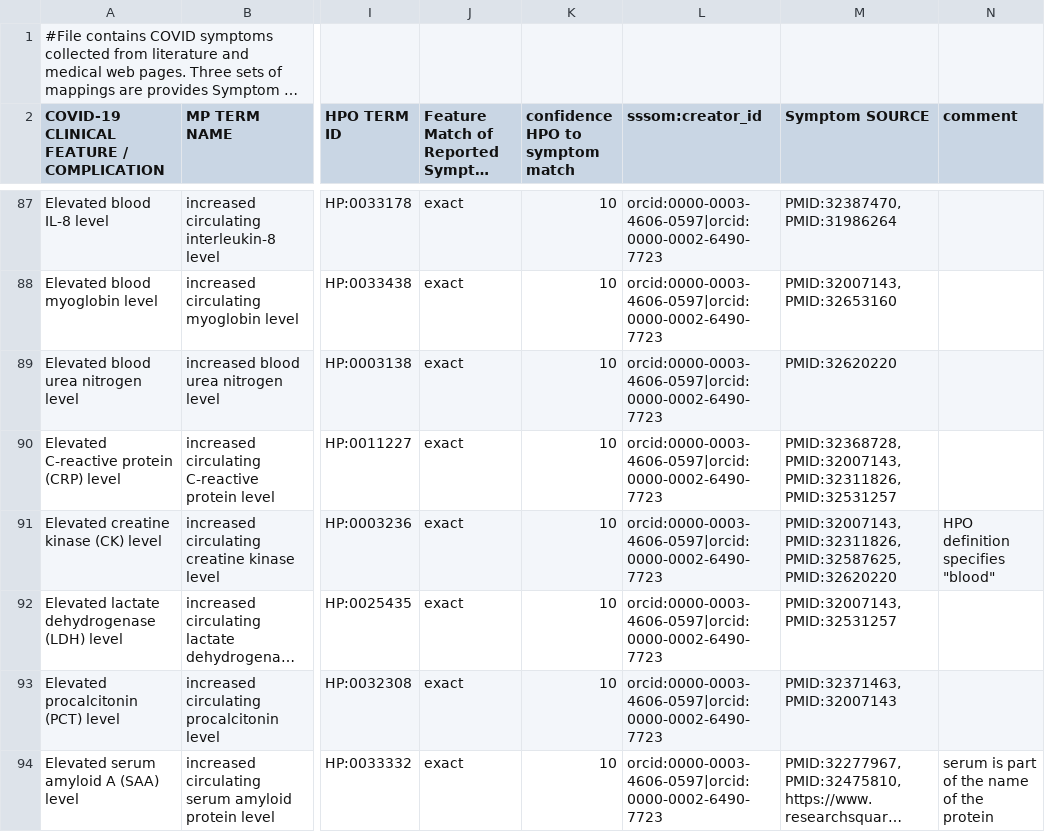
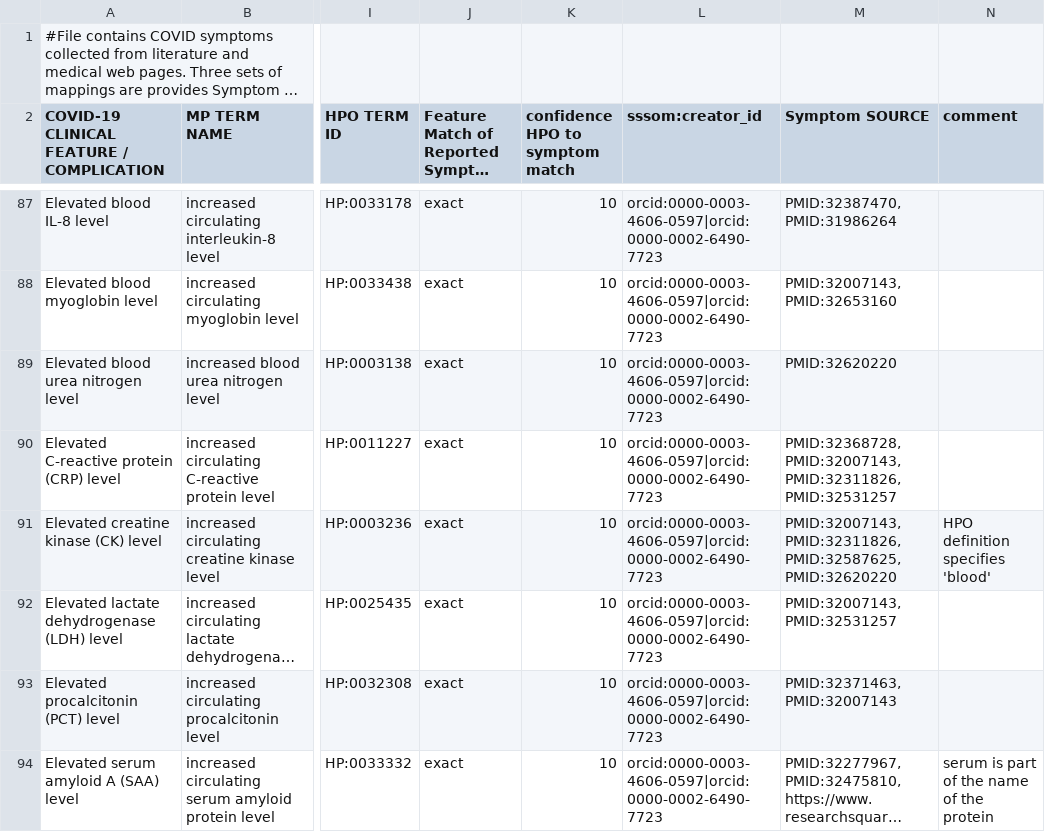
Before and after one commit to mgijax/mammalian-phenotype-ontology, a TSV file: mappings/MGI_COVIDSymptom_MP_HPO_3way.tsv, drawn as a sheet; only a part is shown, gaps mark what is left out; long unchanged cells end in …; the diff covers the shown part only; the diff names each change by its address in the sheet, - before the commit and + after, or states it on an @@ line.

Commit message:
Update MGI_COVIDSymptom_MP_HPO_3way.tsv
removed more double quotes

```diff
--- a/mappings/MGI_COVIDSymptom_MP_HPO_3way.tsv
+++ b/mappings/MGI_COVIDSymptom_MP_HPO_3way.tsv
-N91 (comment): HPO definition specifies "blood"
+N91 (comment): HPO definition specifies 'blood'
```
Also changed, not shown: 12 edited cells elsewhere in this file.
